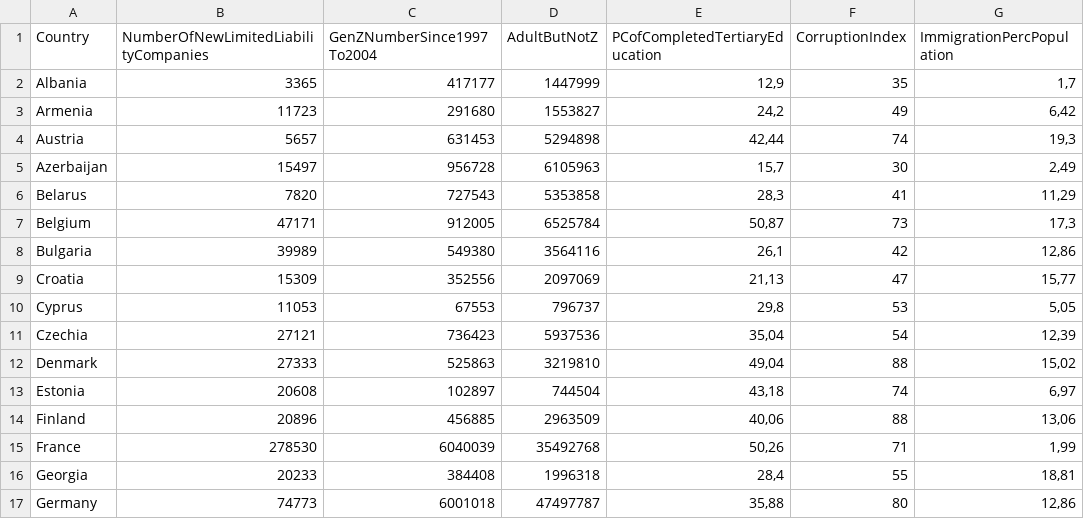
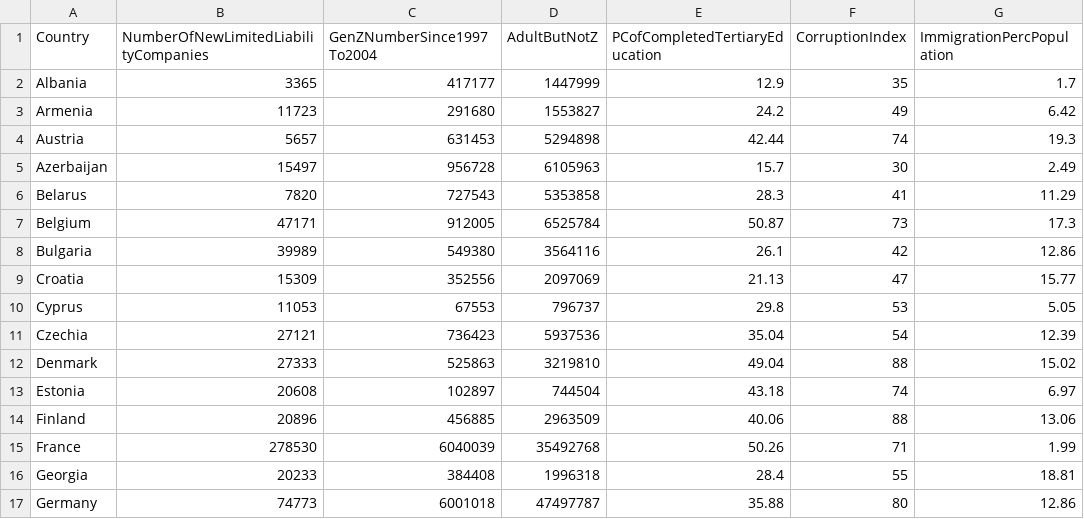
Before and after one commit to AndrewArnoA/1, a CSV file: Зависимость количества предпринимателей от количества молодежи.csv, drawn as a sheet; only a part is shown; the diff covers the shown part only.

Commit message:
Add files via upload

```diff
--- a/Зависимость количества предпринимателей от количества молодежи.csv
+++ b/Зависимость количества предпринимателей от количества молодежи.csv
@@ -1,17 +1,17 @@
 Country;NumberOfNewLimitedLiabilityCompanies;GenZNumberSince1997To2004;AdultButNotZ;PCofCompletedTertiaryEducation;CorruptionIndex;ImmigrationPercPopulation
-Albania;3365;417177;1447999;12,9;35;1,7
-Armenia;11723;291680;1553827;24,2;49;6,42
-Austria;5657;631453;5294898;42,44;74;19,3
-Azerbaijan;15497;956728;6105963;15,7;30;2,49
-Belarus;7820;727543;5353858;28,3;41;11,29
-Belgium;47171;912005;6525784;50,87;73;17,3
-Bulgaria;39989;549380;3564116;26,1;42;12,86
-Croatia;15309;352556;2097069;21,13;47;15,77
-Cyprus;11053;67553;796737;29,8;53;5,05
-Czechia;27121;736423;5937536;35,04;54;12,39
-Denmark;27333;525863;3219810;49,04;88;15,02
-Estonia;20608;102897;744504;43,18;74;6,97
-Finland;20896;456885;2963509;40,06;88;13,06
-France;278530;6040039;35492768;50,26;71;1,99
-Georgia;20233;384408;1996318;28,4;55;18,81
-Germany;74773;6001018;47497787;35,88;80;12,86
+Albania;3365;417177;1447999;12.9;35;1.7
+Armenia;11723;291680;1553827;24.2;49;6.42
+Austria;5657;631453;5294898;42.44;74;19.3
+Azerbaijan;15497;956728;6105963;15.7;30;2.49
+Belarus;7820;727543;5353858;28.3;41;11.29
+Belgium;47171;912005;6525784;50.87;73;17.3
+Bulgaria;39989;549380;3564116;26.1;42;12.86
+Croatia;15309;352556;2097069;21.13;47;15.77
+Cyprus;11053;67553;796737;29.8;53;5.05
+Czechia;27121;736423;5937536;35.04;54;12.39
+Denmark;27333;525863;3219810;49.04;88;15.02
+Estonia;20608;102897;744504;43.18;74;6.97
+Finland;20896;456885;2963509;40.06;88;13.06
+France;278530;6040039;35492768;50.26;71;1.99
+Georgia;20233;384408;1996318;28.4;55;18.81
+Germany;74773;6001018;47497787;35.88;80;12.86
```
Also changed, not shown: 64 edited cells elsewhere in this file.
